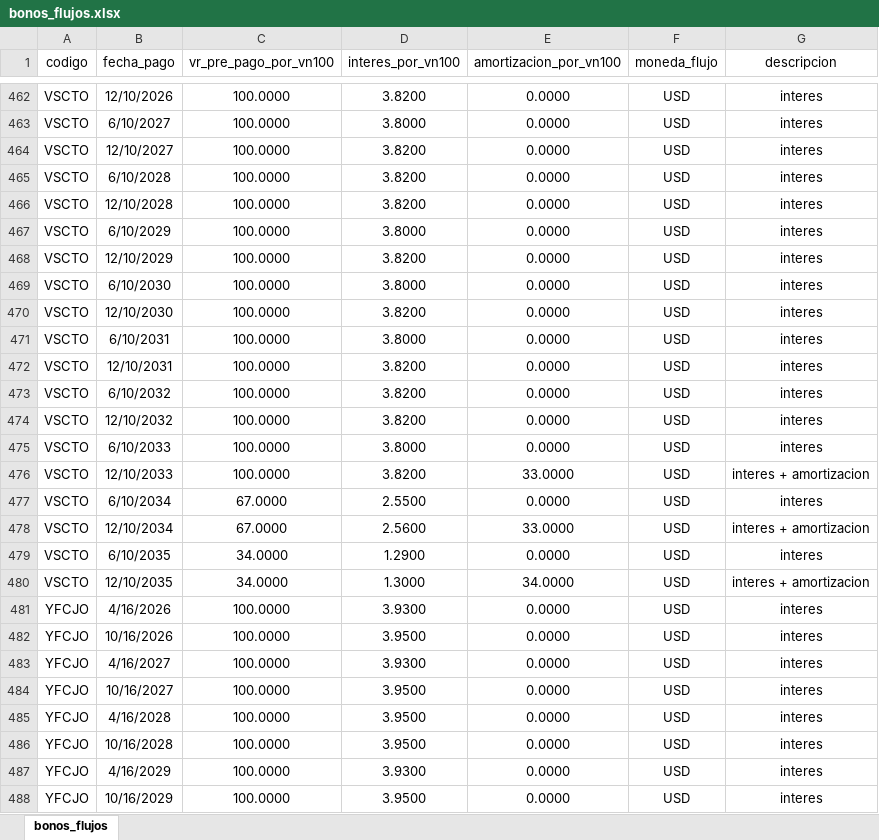
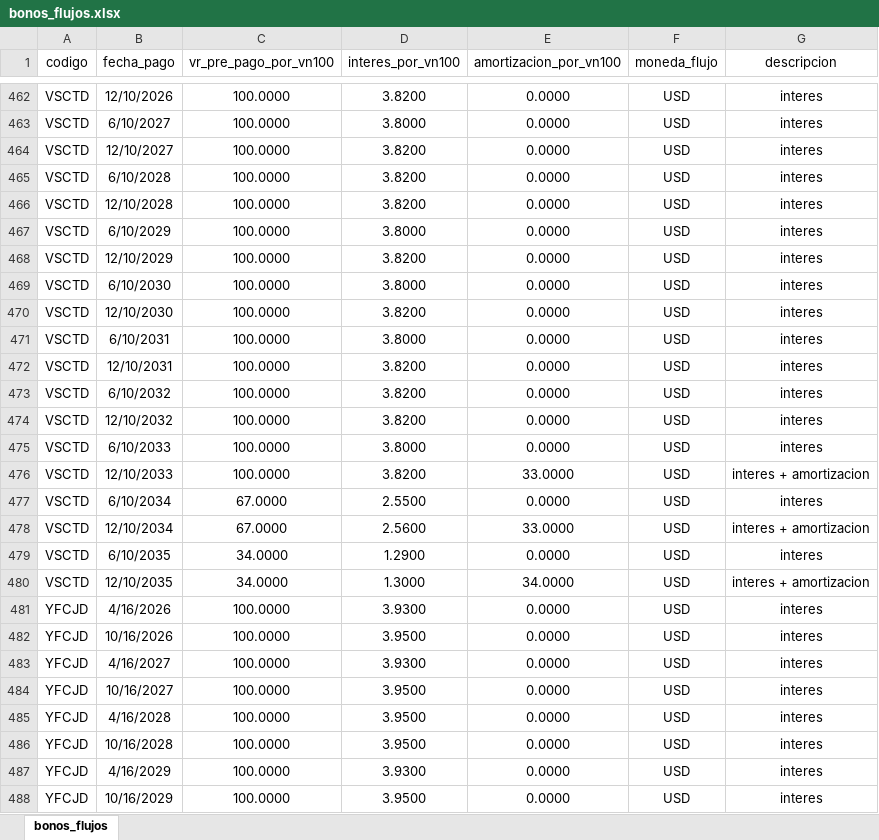
Before and after one commit to tomper95/SPR-BS, an Excel workbook: data/bonos_flujos.xlsx, sheet bonos_flujos, drawn as a sheet; only a part is shown, gaps mark what is left out; values as stored, in another font and other column widths than the file's, no borders; the diff covers the shown part only; the diff names each change by its address in the sheet, - before the commit and + after, or states it on an @@ line.

```diff
--- a/data/bonos_flujos.xlsx (sheet bonos_flujos)
+++ b/data/bonos_flujos.xlsx (sheet bonos_flujos)
-A462:A480 (codigo): VSCTO
+A462:A480 (codigo): VSCTD
-A481:A488 (codigo): YFCJO
+A481:A488 (codigo): YFCJD
```
Also changed, not shown: 129 edited cells elsewhere in this sheet.
